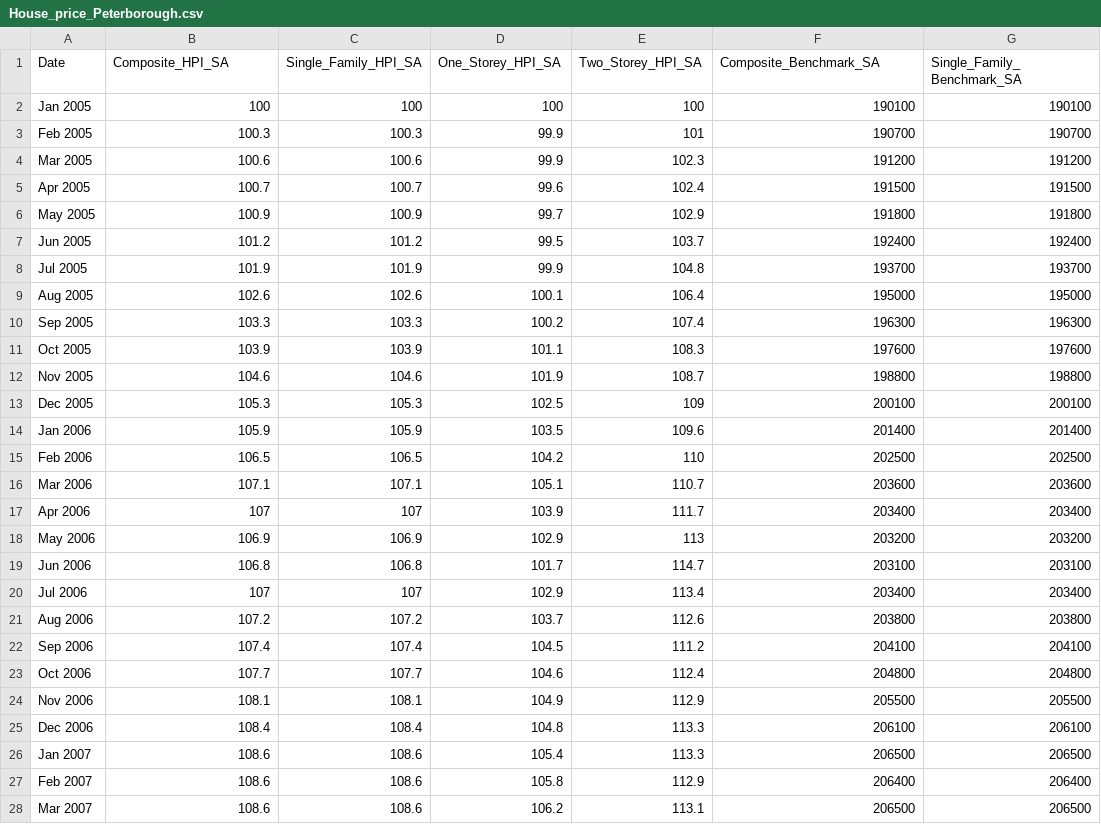
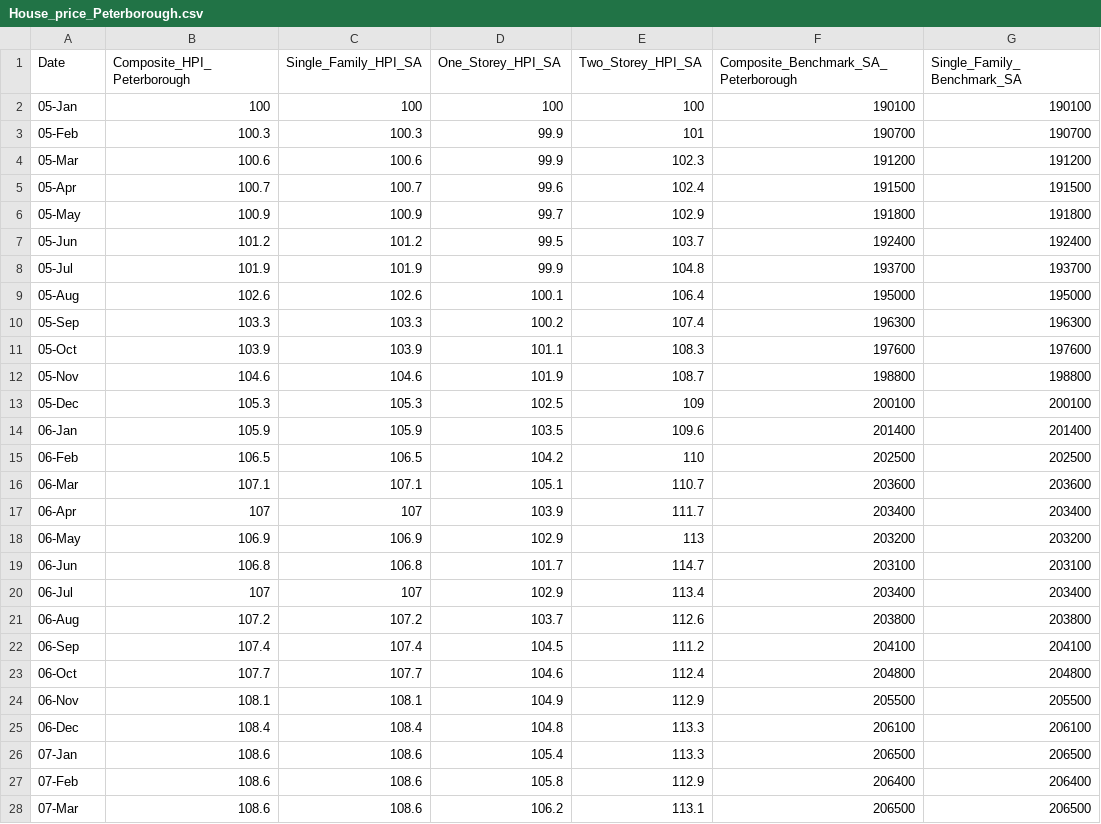
Before and after one commit to you915/covid_impacted_house_pricing_in_Ontario, a CSV file: Data/House_price_Peterborough.csv, drawn as a sheet; only a part is shown; the diff covers the shown part only; the diff names each change by its address in the sheet, - before the commit and + after, or states it on an @@ line.

```diff
--- a/Data/House_price_Peterborough.csv
+++ b/Data/House_price_Peterborough.csv
-B1: Composite_HPI_SA
+B1: Composite_HPI_Peterborough
-F1: Composite_Benchmark_SA
+F1: Composite_Benchmark_SA_Peterborough
-A2 (Date): Jan 2005
+A2 (Date): 05-Jan
-A3 (Date): Feb 2005
+A3 (Date): 05-Feb
-A4 (Date): Mar 2005
+A4 (Date): 05-Mar
-A5 (Date): Apr 2005
+A5 (Date): 05-Apr
-A6 (Date): May 2005
+A6 (Date): 05-May
-A7 (Date): Jun 2005
+A7 (Date): 05-Jun
-A8 (Date): Jul 2005
+A8 (Date): 05-Jul
-A9 (Date): Aug 2005
+A9 (Date): 05-Aug
-A10 (Date): Sep 2005
+A10 (Date): 05-Sep
-A11 (Date): Oct 2005
+A11 (Date): 05-Oct
-A12 (Date): Nov 2005
+A12 (Date): 05-Nov
-A13 (Date): Dec 2005
+A13 (Date): 05-Dec
-A14 (Date): Jan 2006
+A14 (Date): 06-Jan
-A15 (Date): Feb 2006
+A15 (Date): 06-Feb
-A16 (Date): Mar 2006
+A16 (Date): 06-Mar
-A17 (Date): Apr 2006
+A17 (Date): 06-Apr
-A18 (Date): May 2006
+A18 (Date): 06-May
-A19 (Date): Jun 2006
+A19 (Date): 06-Jun
-A20 (Date): Jul 2006
+A20 (Date): 06-Jul
-A21 (Date): Aug 2006
+A21 (Date): 06-Aug
-A22 (Date): Sep 2006
+A22 (Date): 06-Sep
-A23 (Date): Oct 2006
+A23 (Date): 06-Oct
-A24 (Date): Nov 2006
+A24 (Date): 06-Nov
-A25 (Date): Dec 2006
+A25 (Date): 06-Dec
-A26 (Date): Jan 2007
+A26 (Date): 07-Jan
-A27 (Date): Feb 2007
+A27 (Date): 07-Feb
-A28 (Date): Mar 2007
+A28 (Date): 07-Mar
```
Also changed, not shown: 162 edited cells elsewhere in this file, Data/House_price_Barrie.csv, Data/House_price_Hamilton.csv, 6 other files.
